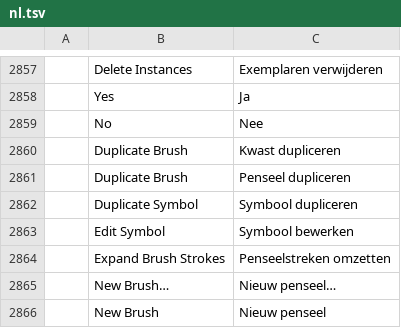
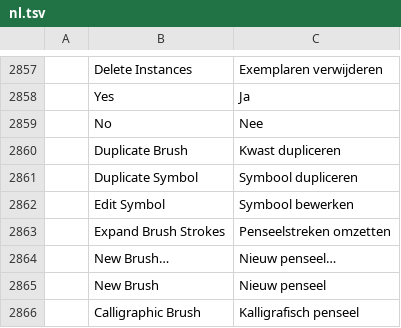
Before and after one commit to ElliottHitch/vectorcraft, a TSV file: crates/ui-egui/src/i18n/nl.tsv, drawn as a sheet; only a part is shown, gaps mark what is left out; the shorter side is filled out with more unchanged rows; the diff names each change by its address in the sheet, - before the commit and + after, or states it on an @@ line.

Commit message:
i18n: one row per catalog entry after #4860

```diff
--- a/crates/ui-egui/src/i18n/nl.tsv
+++ b/crates/ui-egui/src/i18n/nl.tsv
-row 2861:  | Duplicate Brush | Penseel dupliceren
```
